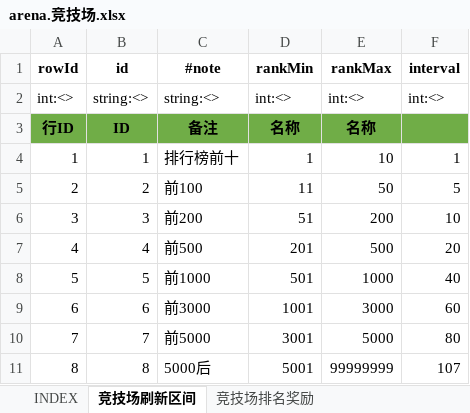
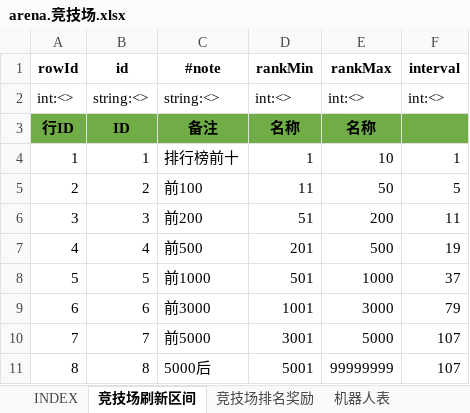
Before and after one commit to hataksumo/UIDesigner, an Excel workbook: Excel/arena.竞技场.xlsx, sheet 竞技场刷新区间, drawn as a sheet; values as stored, in another font and other column widths than the file's, no borders; the diff names each change by its address in the sheet, - before the commit and + after, or states it on an @@ line.

```diff
--- a/Excel/arena.竞技场.xlsx (sheet 竞技场刷新区间)
+++ b/Excel/arena.竞技场.xlsx (sheet 竞技场刷新区间)
+sheet tab: 机器人表
-F6 (interval): 10
+F6 (interval): 11
-F7 (interval): 20
+F7 (interval): 19
-F8 (interval): 40
+F8 (interval): 37
-F9 (interval): 60
+F9 (interval): 79
-F10 (interval): 80
+F10 (interval): 107
```
Also changed, not shown: Excel/activity.活动.xlsx, Excel/commodity.商品.xlsx, 6 other files.
